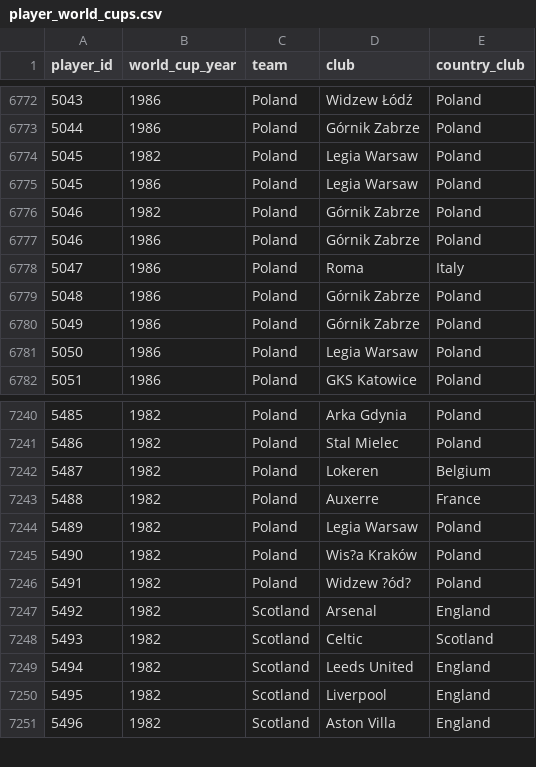
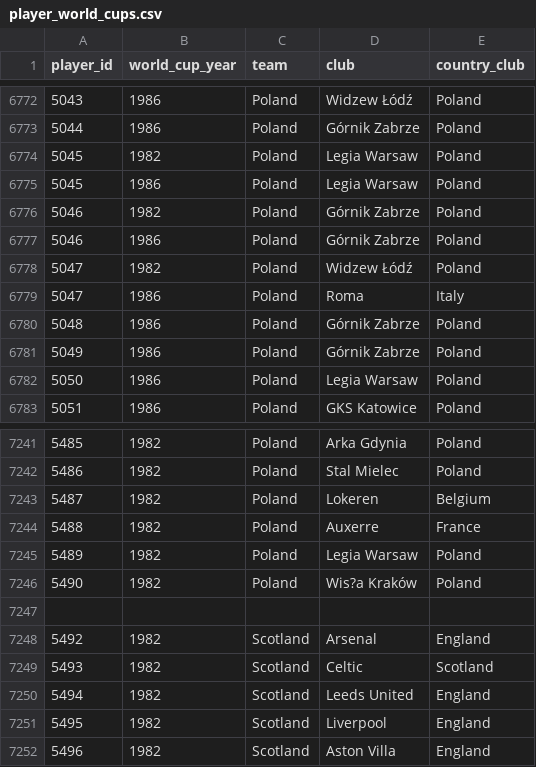
Before and after one commit to rbetis35/mundiales-futbol-datos, a CSV file: WorldCups/players/player_world_cups.csv, drawn as a sheet; only a part is shown, gaps mark what is left out.

Commit message:
Update player_world_cups.csv

```diff
--- a/WorldCups/players/player_world_cups.csv
+++ b/WorldCups/players/player_world_cups.csv
@@ -6777,2 +6777,3 @@ player_id,world_cup_year,team,club,country_club
 5046,1986,Poland,Górnik Zabrze,Poland
+5047,1982,Poland,Widzew Łódź,Poland
 5047,1986,Poland,Roma,Italy
@@ -7245,3 +7246,3 @@ player_id,world_cup_year,team,club,country_club
 5490,1982,Poland,Wis?a Kraków,Poland
-5491,1982,Poland,Widzew ?ód?,Poland
+
 5492,1982,Scotland,Arsenal,England
```
